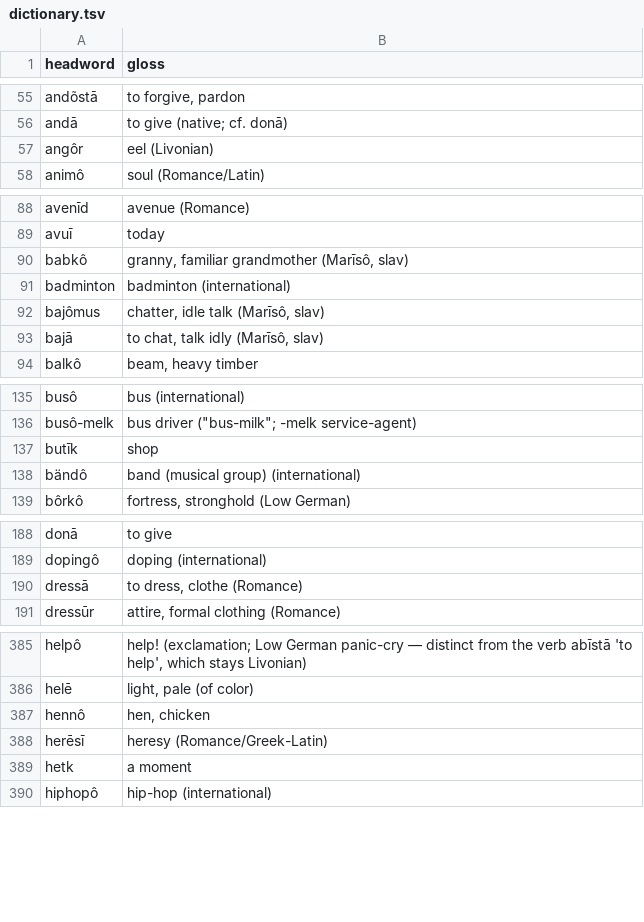
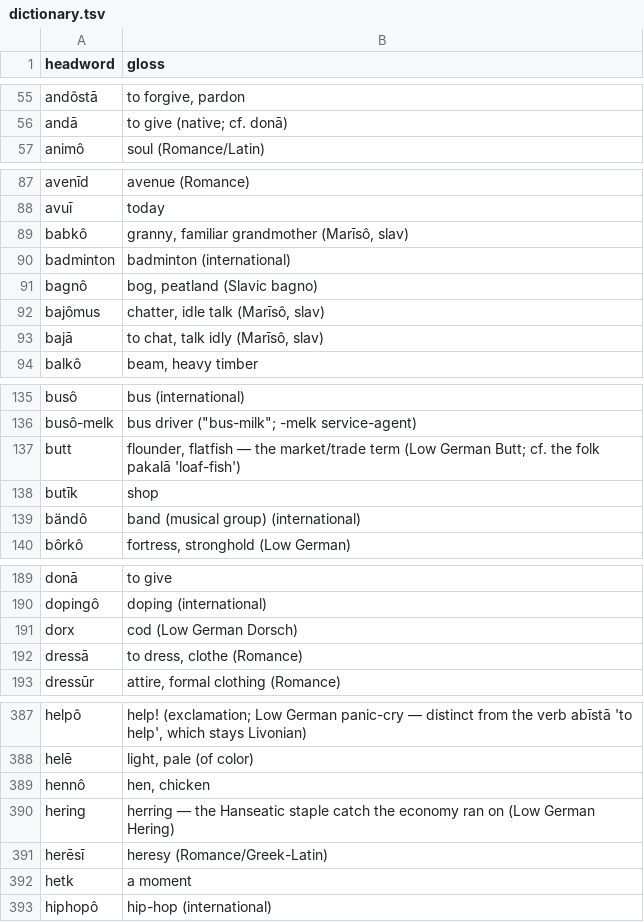
Before and after one commit to quarterback/kels, a TSV file: data/dictionary.tsv, drawn as a sheet; only a part is shown, gaps mark what is left out; the diff covers the shown part only.

```diff
--- a/data/dictionary.tsv
+++ b/data/dictionary.tsv
@@ -56,3 +56,2 @@ andõstā	to forgive, pardon
 andā	to give (native; cf. donā)
-angôr	eel (Livonian)
 animô	soul (Romance/Latin)
@@ -91,2 +90,3 @@ babkô	granny, familiar grandmother (Marīsô, slav)
 badminton	badminton (international)
+bagnô	bog, peatland (Slavic bagno)
 bajômus	chatter, idle talk (Marīsô, slav)
@@ -136,2 +136,3 @@ busô	bus (international)
 busô-melk	bus driver ("bus-milk"; -melk service-agent)
+butt	flounder, flatfish — the market/trade term (Low German Butt; cf. the folk pakalā 'loaf-fish')
 butīk	shop
@@ -189,2 +190,3 @@ donā	to give
 dopingô	doping (international)
+dorx	cod (Low German Dorsch)
 dressā	to dress, clothe (Romance)
@@ -387,2 +389,3 @@ helē	light, pale (of color)
 hennô	hen, chicken
+hering	herring — the Hanseatic staple catch the economy ran on (Low German Hering)
 herēsī	heresy (Romance/Greek-Latin)
```
Also changed, not shown: 11 added rows and 7 removed rows elsewhere in this file, 14 other files.
